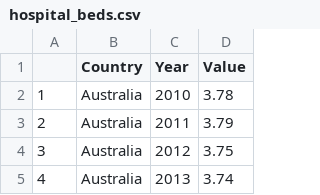
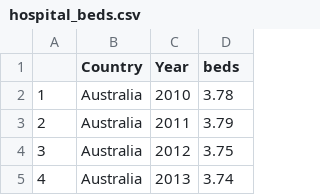
Before and after one commit to kendallgilbert180/DSAN5200-Project, a CSV file: 5200 Project/Data_cleaned/hospital_beds.csv, drawn as a sheet; only a part is shown.

```diff
--- a/5200 Project/Data_cleaned/hospital_beds.csv
+++ b/5200 Project/Data_cleaned/hospital_beds.csv
@@ -1,2 +1,2 @@
-"","Country","Year","Value"
+"","Country","Year","beds"
 "1","Australia",2010,3.78
```
Also changed, not shown: 5200 Project/Data_cleaned/hospital_stay.csv, 4 other files.
